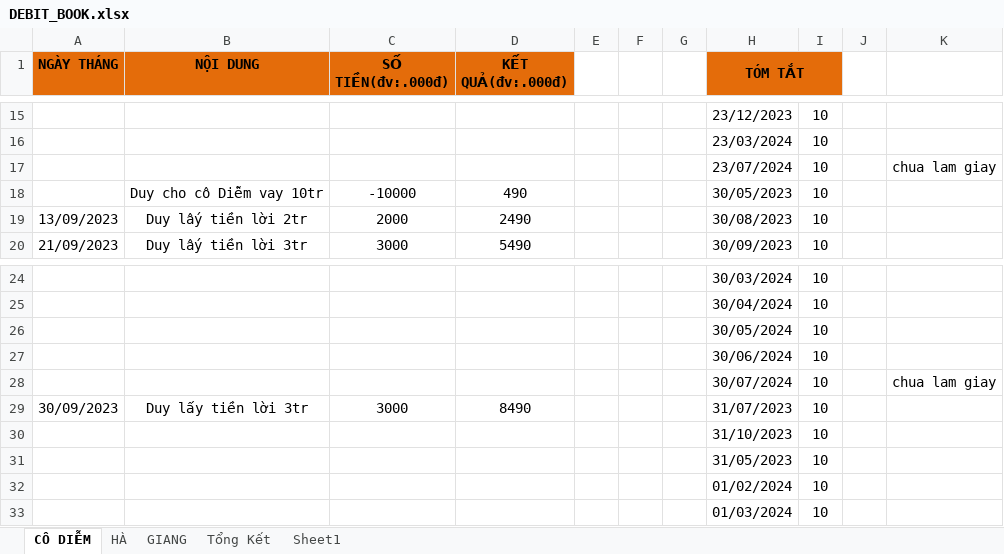
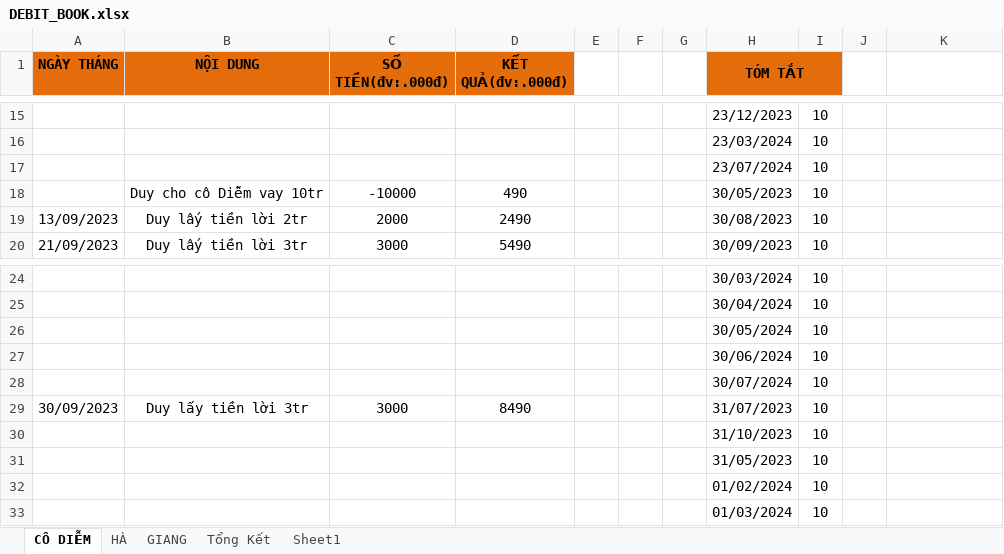
Before and after one commit to duytruongcong/DUY-CLOUD, an Excel workbook: DEBIT_BOOK.xlsx, sheet CÔ DIỄM, drawn as a sheet; only a part is shown, gaps mark what is left out; values as stored, in another font and other column widths than the file's, no borders; the diff names each change by its address in the sheet, - before the commit and + after, or states it on an @@ line.

Commit message:
duy update ghi chu co diem

```diff
--- a/DEBIT_BOOK.xlsx (sheet CÔ DIỄM)
+++ b/DEBIT_BOOK.xlsx (sheet CÔ DIỄM)
-K17: chua lam giay
+K17: (empty)
-K28: chua lam giay
+K28: (empty)
```
